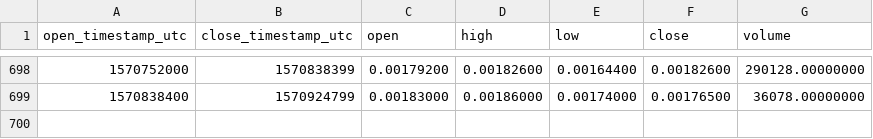
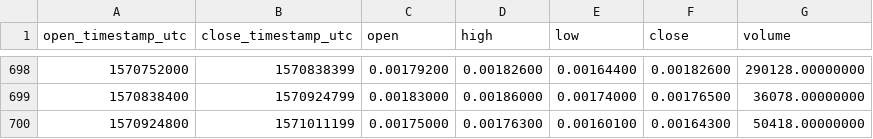
Before and after one commit to cryptobigbro/binance-BCPTBNB, a CSV file: binance-BCPTBNB-1d.csv, drawn as a sheet; only a part is shown, gaps mark what is left out; the diff names each change by its address in the sheet, - before the commit and + after, or states it on an @@ line.

Commit message:
Update OHLCV data.

```diff
--- a/binance-BCPTBNB-1d.csv
+++ b/binance-BCPTBNB-1d.csv
+row 700: 1570924800 | 1571011199 | 0.00175000 | 0.00176300 | 0.00160100 | 0.00164300 | 50418.00000000
```
Also changed, not shown: 1 other file.
